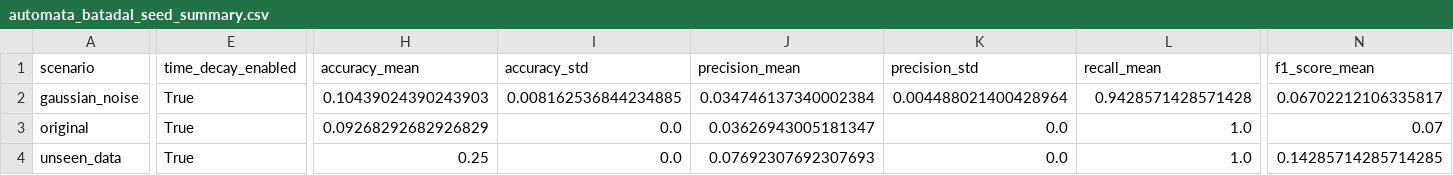
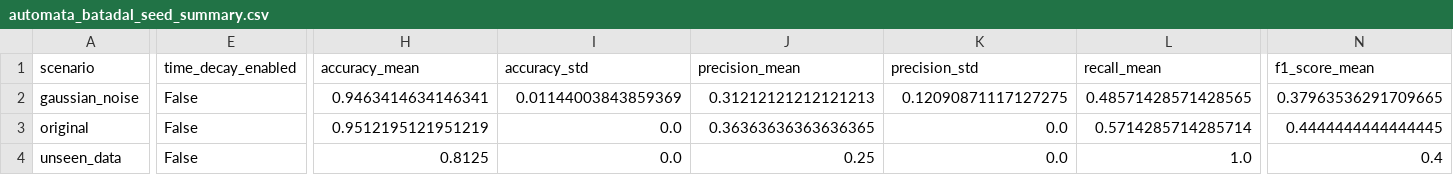
Before and after one commit to tayrubys/TimeSeries-Enhanced, a CSV file: results/outputs/automata_batadal_seed_summary.csv, drawn as a sheet; only a part is shown, gaps mark what is left out; the diff covers the shown part only; the diff names each change by its address in the sheet, - before the commit and + after, or states it on an @@ line.

```diff
--- a/results/outputs/automata_batadal_seed_summary.csv
+++ b/results/outputs/automata_batadal_seed_summary.csv
-E2:E4 (time_decay_enabled): True
+E2:E4 (time_decay_enabled): False
-H2 (accuracy_mean): 0.10439024390243903
+H2 (accuracy_mean): 0.9463414634146341
-I2 (accuracy_std): 0.008162536844234885
+I2 (accuracy_std): 0.01144003843859369
-J2 (precision_mean): 0.034746137340002384
+J2 (precision_mean): 0.31212121212121213
-K2 (precision_std): 0.004488021400428964
+K2 (precision_std): 0.12090871117127275
-L2 (recall_mean): 0.9428571428571428
+L2 (recall_mean): 0.48571428571428565
-N2 (f1_score_mean): 0.06702212106335817
+N2 (f1_score_mean): 0.37963536291709665
-H3 (accuracy_mean): 0.09268292682926829
+H3 (accuracy_mean): 0.9512195121951219
-J3 (precision_mean): 0.03626943005181347
+J3 (precision_mean): 0.36363636363636365
-L3 (recall_mean): 1.0
+L3 (recall_mean): 0.5714285714285714
-N3 (f1_score_mean): 0.07
+N3 (f1_score_mean): 0.4444444444444445
-H4 (accuracy_mean): 0.25
+H4 (accuracy_mean): 0.8125
-J4 (precision_mean): 0.07692307692307693
+J4 (precision_mean): 0.25
-N4 (f1_score_mean): 0.14285714285714285
+N4 (f1_score_mean): 0.4
```
Also changed, not shown: 2 edited cells elsewhere in this file, results/outputs/automata_advanced_all_scenarios_metrics.csv, results/outputs/automata_skab_fold_summary.csv, 2 other files.
